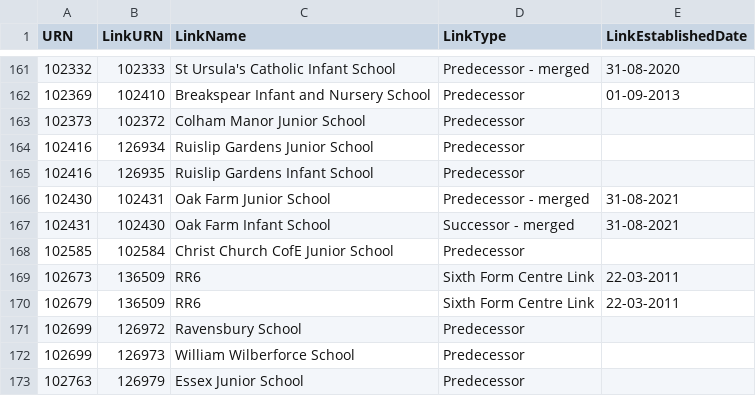
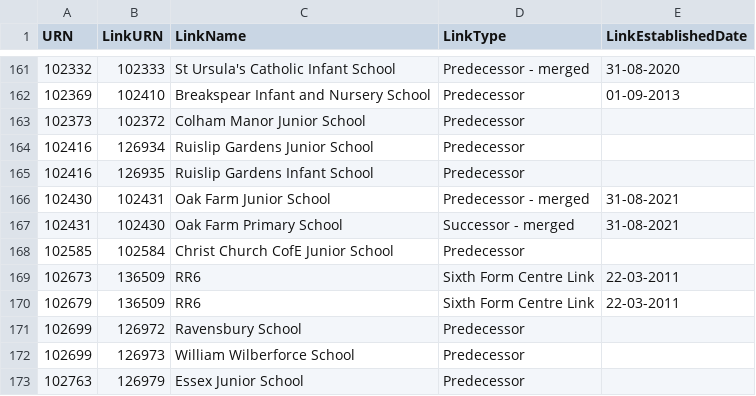
Before and after one commit to aircury/public-uk-education-data, a CSV file: edubase/state-funded/links_edubaseallstatefunded.csv, drawn as a sheet; only a part is shown, gaps mark what is left out.

Commit message:
[Cron] Updated Edubase

```diff
--- a/edubase/state-funded/links_edubaseallstatefunded.csv
+++ b/edubase/state-funded/links_edubaseallstatefunded.csv
@@ -166,3 +166,3 @@
 102430,102431,"Oak Farm Junior School","Predecessor - merged","31-08-2021"
-102431,102430,"Oak Farm Infant School","Successor - merged","31-08-2021"
+102431,102430,"Oak Farm Primary School","Successor - merged","31-08-2021"
 102585,102584,"Christ Church CofE Junior School","Predecessor",""
```
Also changed, not shown: 5 other files.
